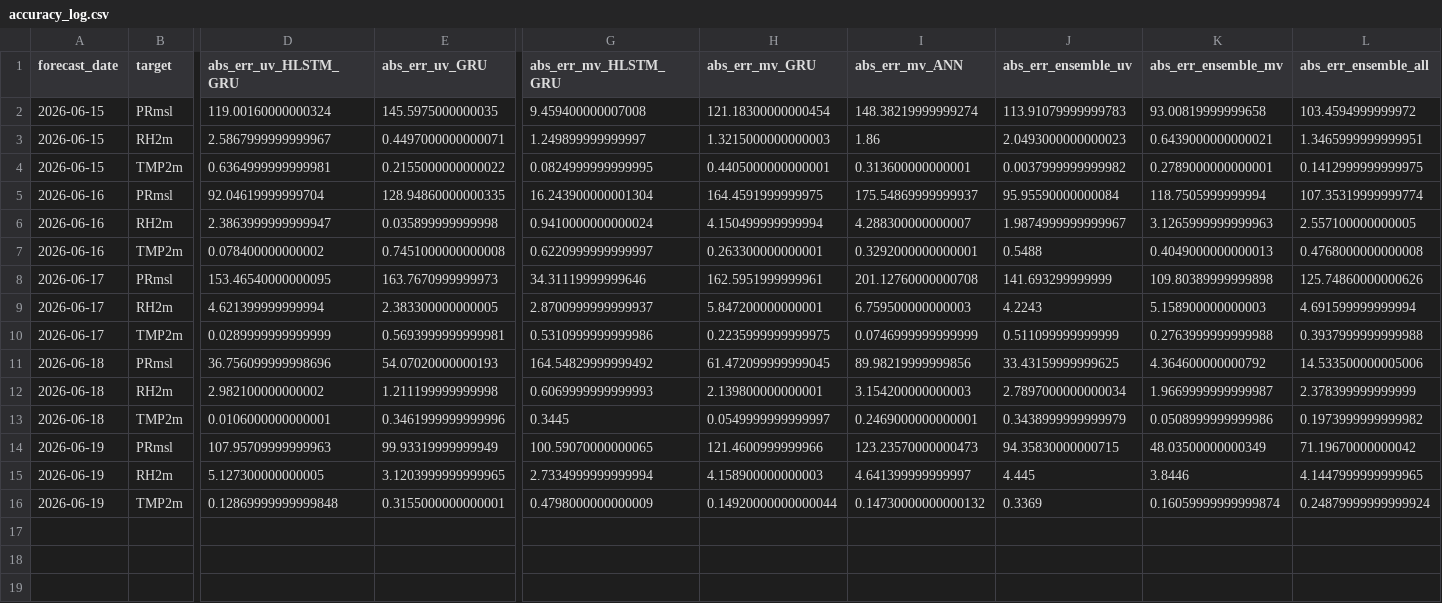
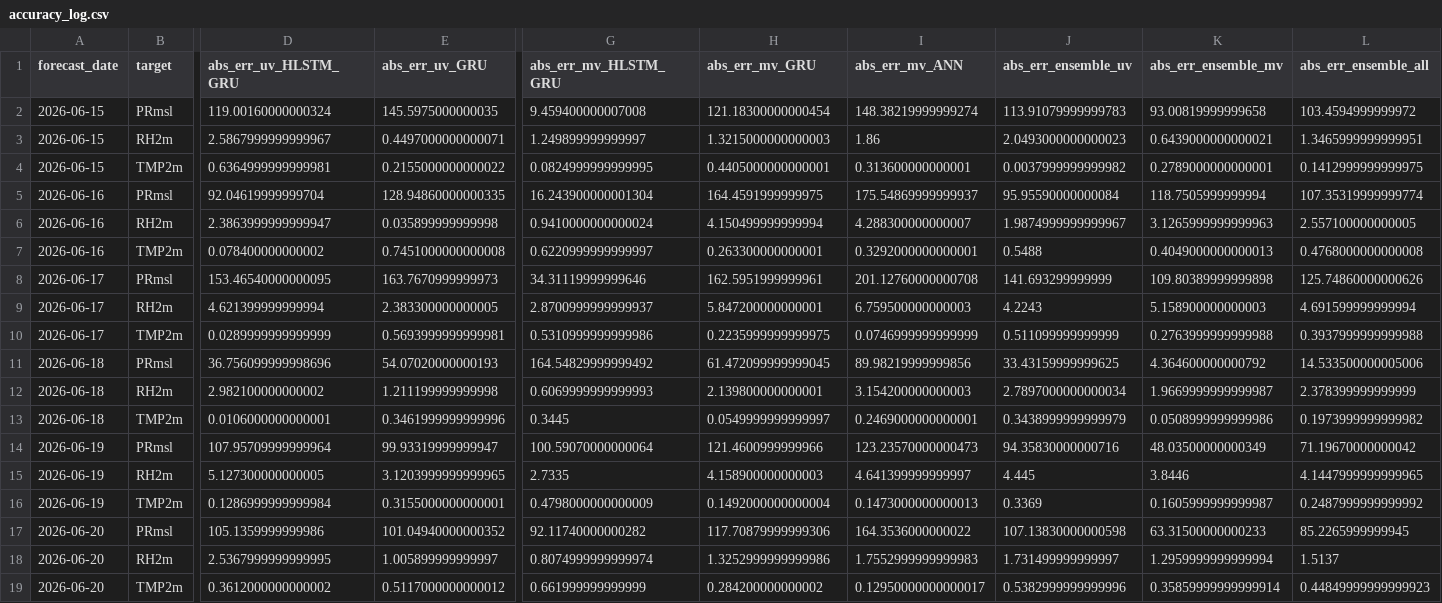
Before and after one commit to cdacaviral-source/cdacaviral-source-multicity-forecast-data-classical-om, a CSV file: data/om/Mumbai/logs/accuracy_log.csv, drawn as a sheet; only a part is shown, gaps mark what is left out; rows hold the shown columns only; the diff names each change by its address in the sheet, - before the commit and + after, or states it on an @@ line.

Commit message:
[Mumbai] accuracy_log.csv 2026-06-21

```diff
--- a/data/om/Mumbai/logs/accuracy_log.csv
+++ b/data/om/Mumbai/logs/accuracy_log.csv
-D14 (abs_err_uv_HLSTM_GRU): 107.95709999999963
+D14 (abs_err_uv_HLSTM_GRU): 107.95709999999964
-E14 (abs_err_uv_GRU): 99.93319999999949
+E14 (abs_err_uv_GRU): 99.93319999999947
-G14 (abs_err_mv_HLSTM_GRU): 100.59070000000065
+G14 (abs_err_mv_HLSTM_GRU): 100.59070000000064
-J14 (abs_err_ensemble_uv): 94.35830000000715
+J14 (abs_err_ensemble_uv): 94.35830000000716
-G15 (abs_err_mv_HLSTM_GRU): 2.7334999999999994
+G15 (abs_err_mv_HLSTM_GRU): 2.7335
-D16 (abs_err_uv_HLSTM_GRU): 0.12869999999999848
+D16 (abs_err_uv_HLSTM_GRU): 0.1286999999999984
-H16 (abs_err_mv_GRU): 0.14920000000000044
+H16 (abs_err_mv_GRU): 0.1492000000000004
-I16 (abs_err_mv_ANN): 0.14730000000000132
+I16 (abs_err_mv_ANN): 0.1473000000000013
-K16 (abs_err_ensemble_mv): 0.16059999999999874
+K16 (abs_err_ensemble_mv): 0.1605999999999987
-L16 (abs_err_ensemble_all): 0.24879999999999924
+L16 (abs_err_ensemble_all): 0.2487999999999992
+row 17: 2026-06-20 | PRmsl | 105.1359999999986 | 101.04940000000352 | 92.11740000000282 | 117.70879999999306 | 164.3536000000022 | 107.13830000000598 | 63.31500000000233 | 85.2265999999945
+row 18: 2026-06-20 | RH2m | 2.5367999999999995 | 1.005899999999997 | 0.8074999999999974 | 1.3252999999999986 | 1.7552999999999983 | 1.731499999999997 | 1.2959999999999994 | 1.5137
+row 19: 2026-06-20 | TMP2m | 0.3612000000000002 | 0.5117000000000012 | 0.661999999999999 | 0.284200000000002 | 0.12950000000000017 | 0.5382999999999996 | 0.35859999999999914 | 0.44849999999999923
```
